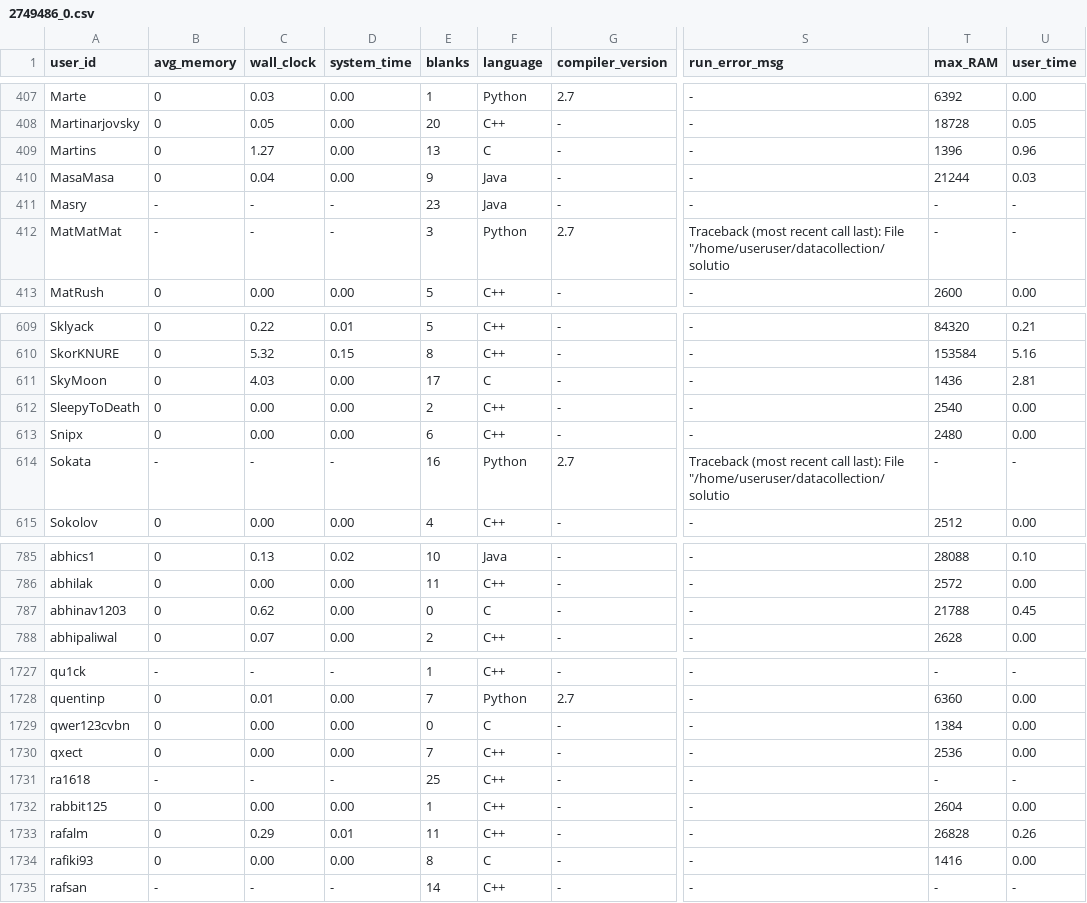
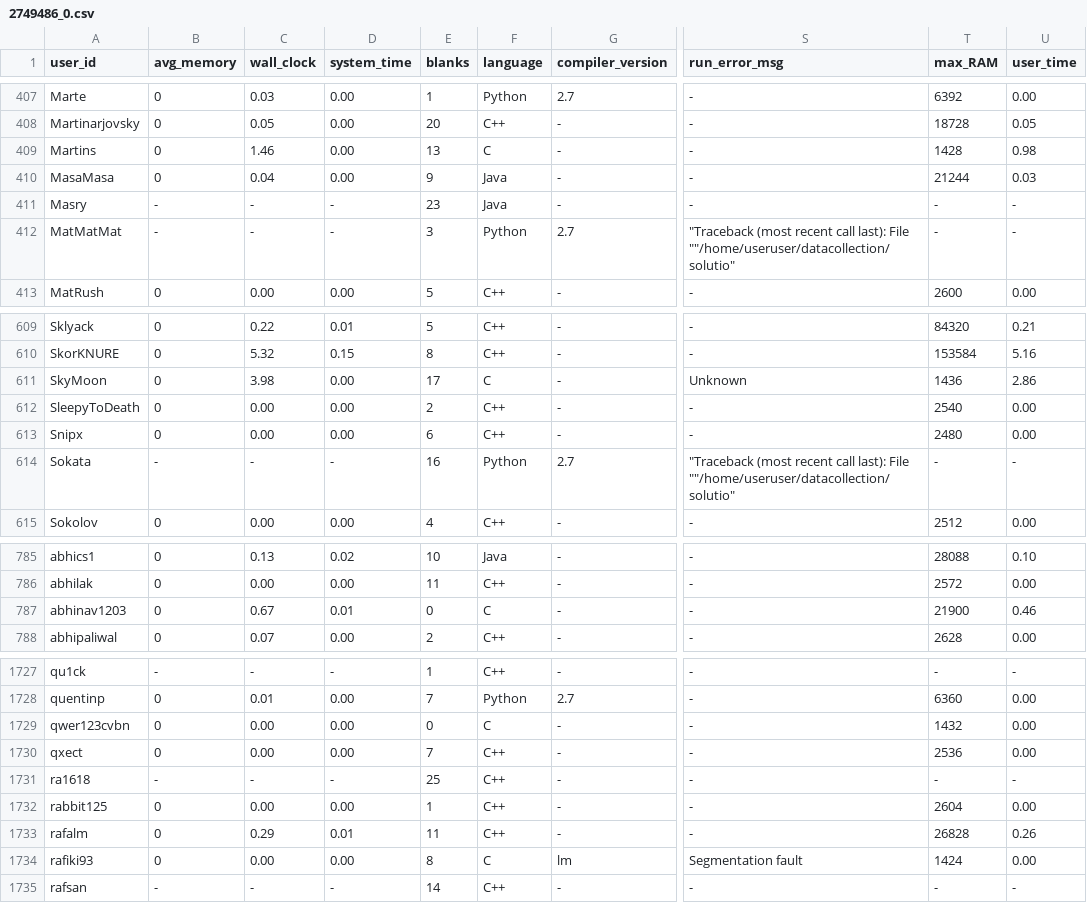
Before and after one commit to emmawestman/GCJ-backup, a CSV file: 2749486_0.csv, drawn as a sheet; only a part is shown, gaps mark what is left out; the diff covers the shown part only; the diff names each change by its address in the sheet, - before the commit and + after, or states it on an @@ line.

```diff
--- a/2749486_0.csv
+++ b/2749486_0.csv
-C409 (wall_clock): 1.27
+C409 (wall_clock): 1.46
-T409 (max_RAM): 1396
+T409 (max_RAM): 1428
-U409 (user_time): 0.96
+U409 (user_time): 0.98
-S412 (run_error_msg): Traceback (most recent call last): File "/home/useruser/datacollection/solutio
+S412 (run_error_msg): "Traceback (most recent call last): File ""/home/useruser/datacollection/solutio"
-C611 (wall_clock): 4.03
+C611 (wall_clock): 3.98
-S611 (run_error_msg): -
+S611 (run_error_msg): Unknown
-U611 (user_time): 2.81
+U611 (user_time): 2.86
-S614 (run_error_msg): Traceback (most recent call last): File "/home/useruser/datacollection/solutio
+S614 (run_error_msg): "Traceback (most recent call last): File ""/home/useruser/datacollection/solutio"
-C787 (wall_clock): 0.62
+C787 (wall_clock): 0.67
-D787 (system_time): 0.00
+D787 (system_time): 0.01
-T787 (max_RAM): 21788
+T787 (max_RAM): 21900
-U787 (user_time): 0.45
+U787 (user_time): 0.46
-T1729 (max_RAM): 1384
+T1729 (max_RAM): 1432
-G1734 (compiler_version): -
+G1734 (compiler_version): lm
-S1734 (run_error_msg): -
+S1734 (run_error_msg): Segmentation fault
-T1734 (max_RAM): 1416
+T1734 (max_RAM): 1424
```
Also changed, not shown: 111 edited cells elsewhere in this file, 2463486_1.csv, 5690574640250880_0.csv, 29 other files.
